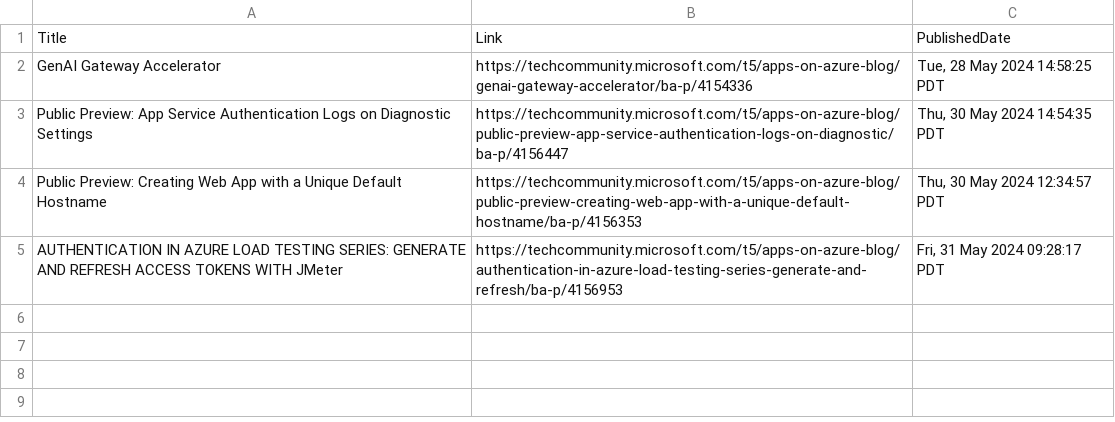
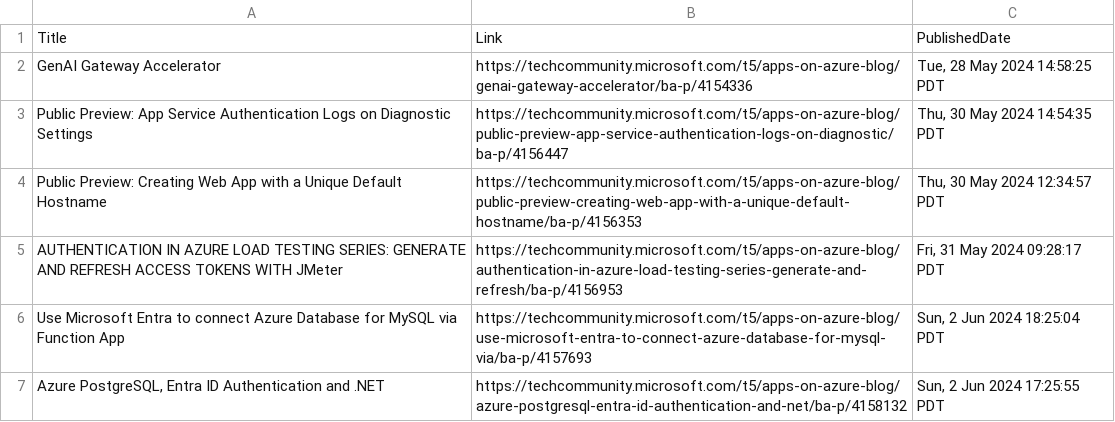
Before and after one commit to wilfriedwoivre/feedly, a CSV file: items/AzureApps.csv, drawn as a sheet.

Commit message:
Read RSS items

```diff
--- a/items/AzureApps.csv
+++ b/items/AzureApps.csv
@@ -5 +5,3 @@ Public Preview: Creating Web App with a Unique Default Hostname,https://techcomm
 AUTHENTICATION IN AZURE LOAD TESTING SERIES: GENERATE AND REFRESH ACCESS TOKENS WITH JMeter,https://techcommunity.microsoft.com/t5/apps-on-azure-blog/authentication-in-azure-load-testing-series-generate-and-refresh/ba-p/4156953,"Fri, 31 May 2024 09:28:17 PDT"
+Use Microsoft Entra to connect Azure Database for MySQL via Function App,https://techcommunity.microsoft.com/t5/apps-on-azure-blog/use-microsoft-entra-to-connect-azure-database-for-mysql-via/ba-p/4157693,"Sun, 2 Jun 2024 18:25:04 PDT"
+"Azure PostgreSQL, Entra ID Authentication and .NET",https://techcommunity.microsoft.com/t5/apps-on-azure-blog/azure-postgresql-entra-id-authentication-and-net/ba-p/4158132,"Sun, 2 Jun 2024 17:25:55 PDT"
```
